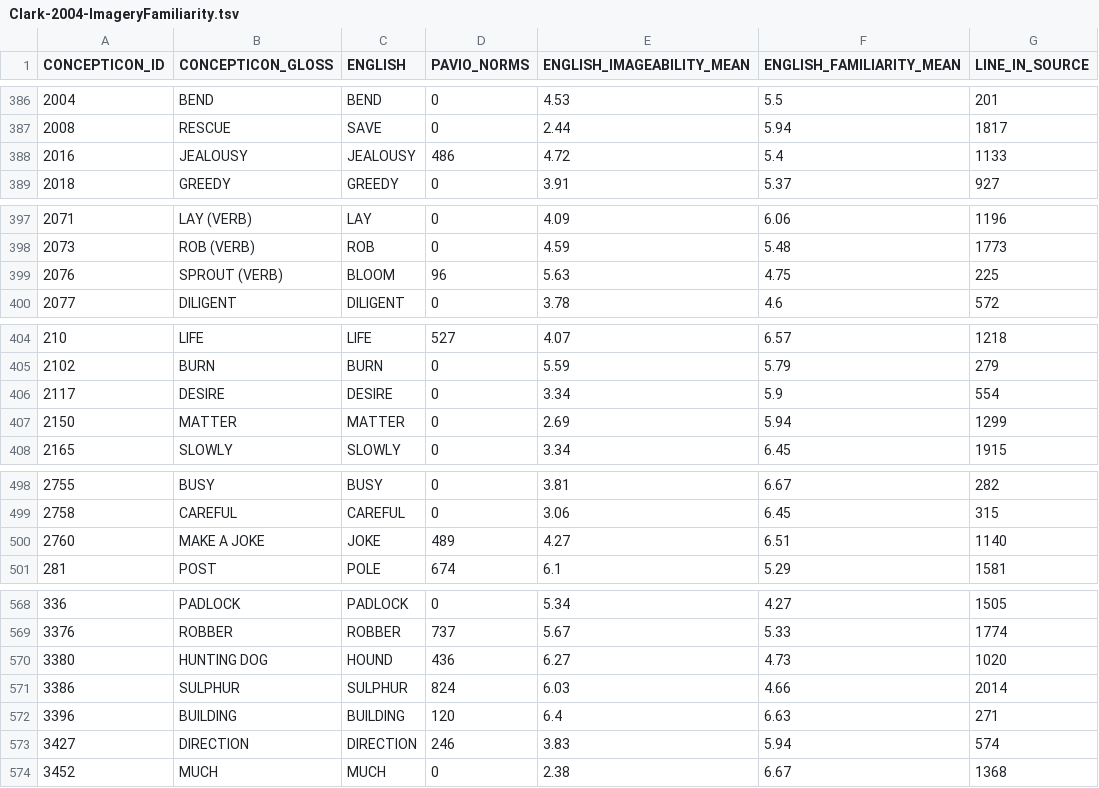
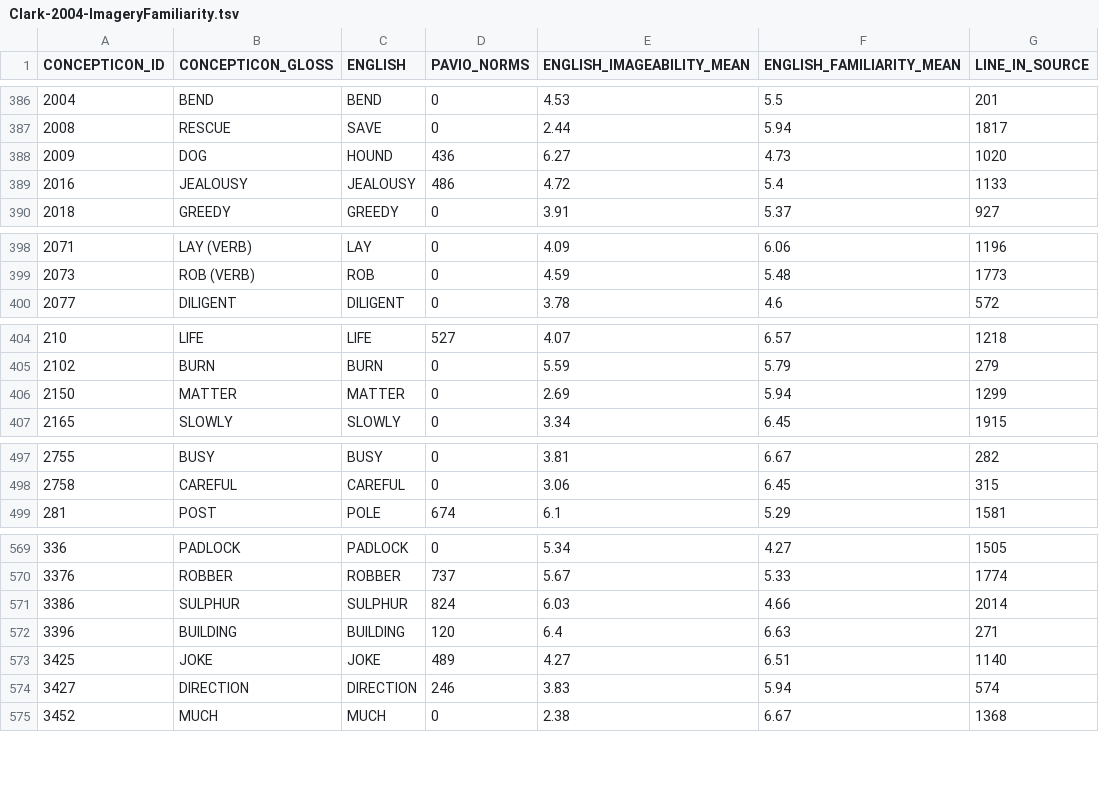
Before and after one commit to concepticon/norare-data, a TSV file: concept_set_meta/Clark-2004-ImageryFamiliarity/Clark-2004-ImageryFamiliarity.tsv, drawn as a sheet; only a part is shown, gaps mark what is left out; removed rows and columns are numbered as before the commit, all else as after; the diff covers the shown part only; the diff names each change by its address in the sheet, - before the commit and + after, or states it on an @@ line.

```diff
--- a/concept_set_meta/Clark-2004-ImageryFamiliarity/Clark-2004-ImageryFamiliarity.tsv
+++ b/concept_set_meta/Clark-2004-ImageryFamiliarity/Clark-2004-ImageryFamiliarity.tsv
+row 388: 2009 | DOG | HOUND | 436 | 6.27 | 4.73 | 1020
-row 399: 2076 | SPROUT (VERB) | BLOOM | 96 | 5.63 | 4.75 | 225
-row 406: 2117 | DESIRE | DESIRE | 0 | 3.34 | 5.9 | 554
-row 500: 2760 | MAKE A JOKE | JOKE | 489 | 4.27 | 6.51 | 1140
-row 570: 3380 | HUNTING DOG | HOUND | 436 | 6.27 | 4.73 | 1020
+row 573: 3425 | JOKE | JOKE | 489 | 4.27 | 6.51 | 1140
```
Also changed, not shown: 3 added rows and 1 removed row elsewhere in this file, 1 other file.
